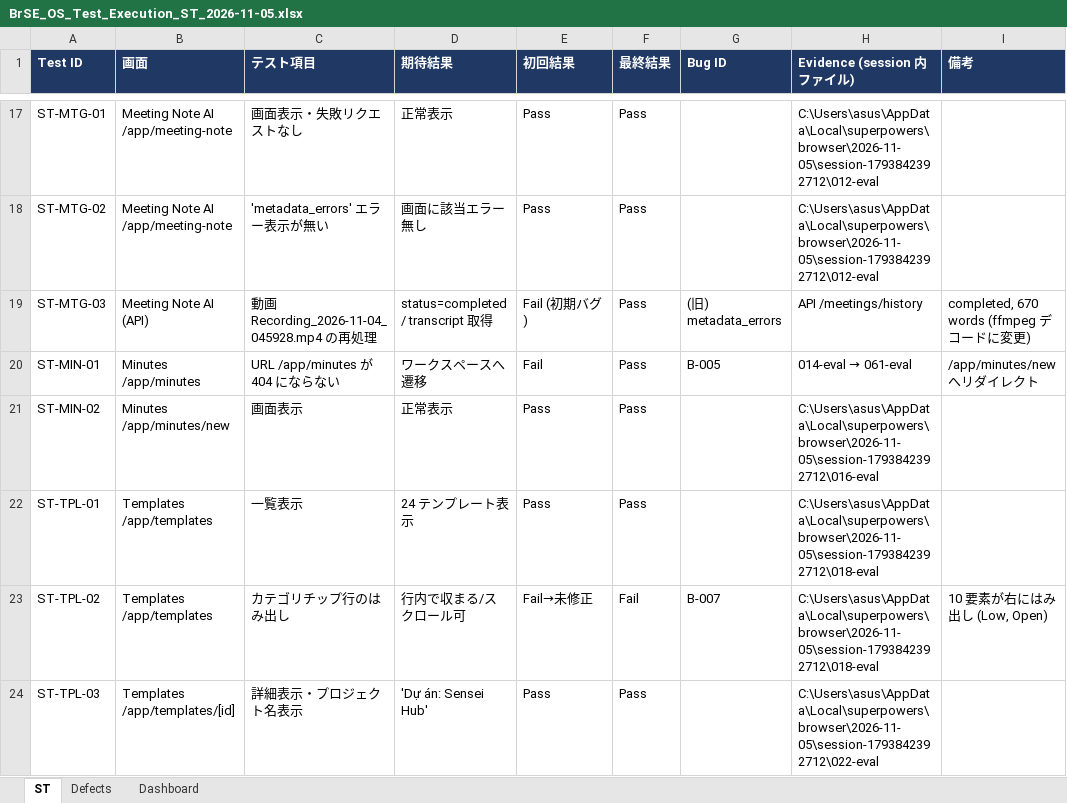
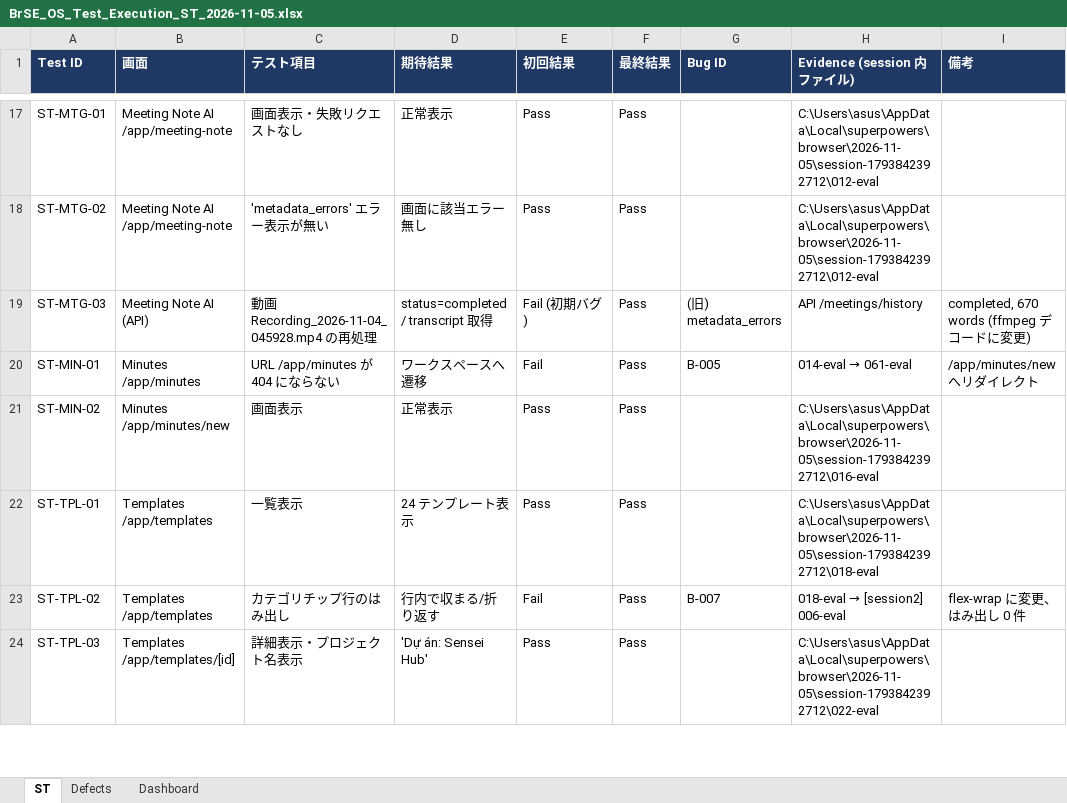
Before and after one commit to bakaryuu1997-sys/BrSE-Master, an Excel workbook: docs/reviews/BrSE_OS_Test_Execution_ST_2026-11-05.xlsx, sheet ST, drawn as a sheet; only a part is shown, gaps mark what is left out; values as stored, in another font and other column widths than the file's, no borders; conditional formats not drawn; the diff covers the shown part only; the diff names each change by its address in the sheet, - before the commit and + after, or states it on an @@ line.

```diff
--- a/docs/reviews/BrSE_OS_Test_Execution_ST_2026-11-05.xlsx (sheet ST)
+++ b/docs/reviews/BrSE_OS_Test_Execution_ST_2026-11-05.xlsx (sheet ST)
-D23 (期待結果): 行内で収まる/スクロール可
+D23 (期待結果): 行内で収まる/折り返す
-E23 (初回結果): Fail→未修正
+E23 (初回結果): Fail
-F23 (最終結果): Fail
+F23 (最終結果): Pass
@@ H23 (Evidence (session 内ファイル)): C:\Users\asus\AppData\Local\superpowers\browser\2026-11-05\session-1793842392712\018-eval → 018-eval → [session2] 006-eval @@
-I23 (備考): 10 要素が右にはみ出し (Low, Open)
+I23 (備考): flex-wrap に変更、はみ出し 0 件
```
Also changed, not shown: 15 edited cells elsewhere in this sheet, sheet Dashboard, sheet Defects, 6 other files.
